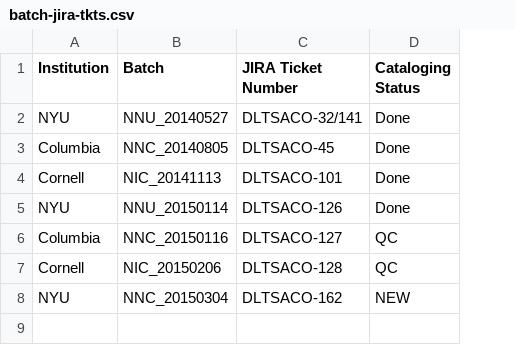
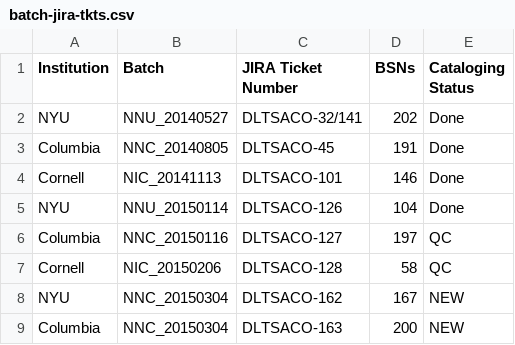
Before and after one commit to NYULibraries/aco-karms, a CSV file: work/batch-jira-tkts.csv, drawn as a sheet; the diff names each change by its address in the sheet, - before the commit and + after, or states it on an @@ line.

Commit message:
Update batch-jira-tkts.csv

```diff
--- a/work/batch-jira-tkts.csv
+++ b/work/batch-jira-tkts.csv
+column D (BSNs), rows 2-8: 202 | 191 | 146 | 104 | 197 | 58 | 167
+row 9: Columbia | NNC_20150304 | DLTSACO-163 | 200 | NEW
```
